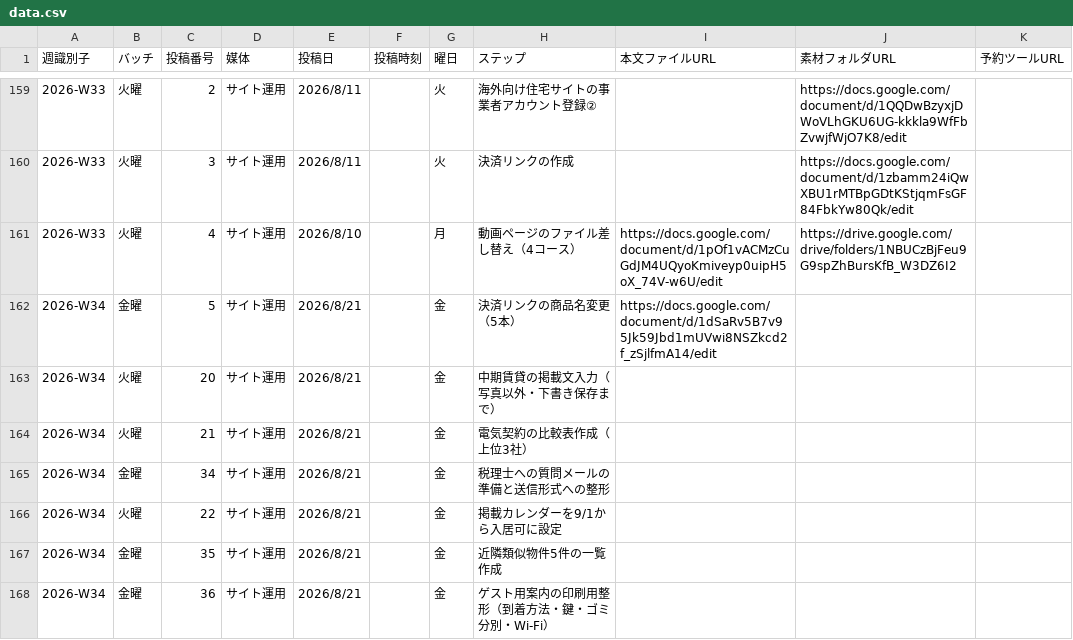
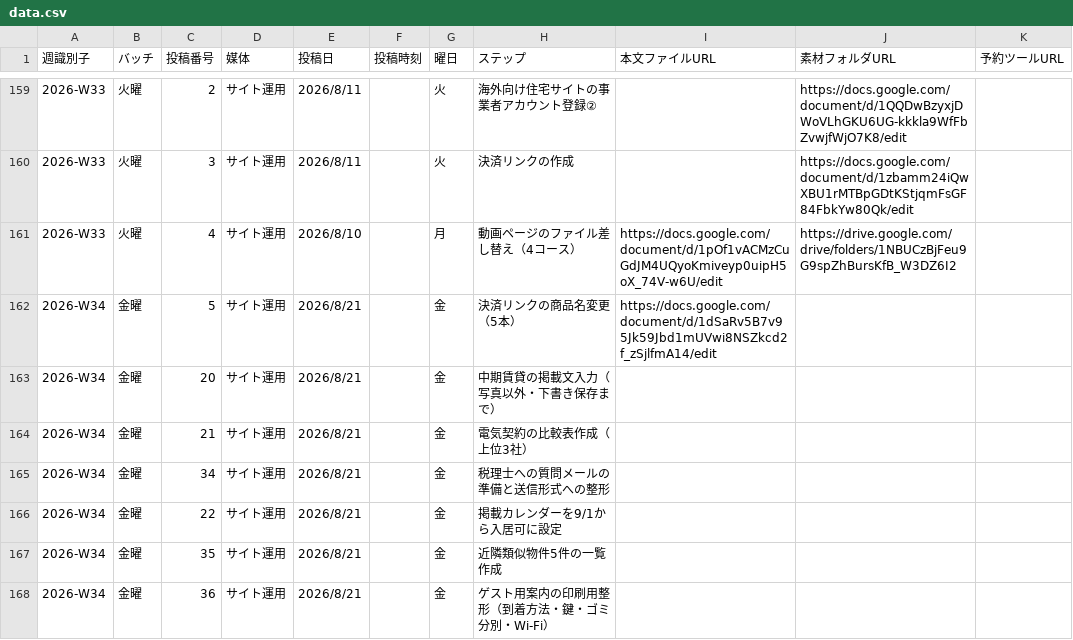
Before and after one commit to IOBSchool/weekly-board, a CSV file: data.csv, drawn as a sheet; only a part is shown, gaps mark what is left out; the diff names each change by its address in the sheet, - before the commit and + after, or states it on an @@ line.

Commit message:
auto: daily backup 2026-08-20 08:00

```diff
--- a/data.csv
+++ b/data.csv
-B163:B164 (バッチ): 火曜
+B163:B164 (バッチ): 金曜
-B166 (バッチ): 火曜
+B166 (バッチ): 金曜
```
